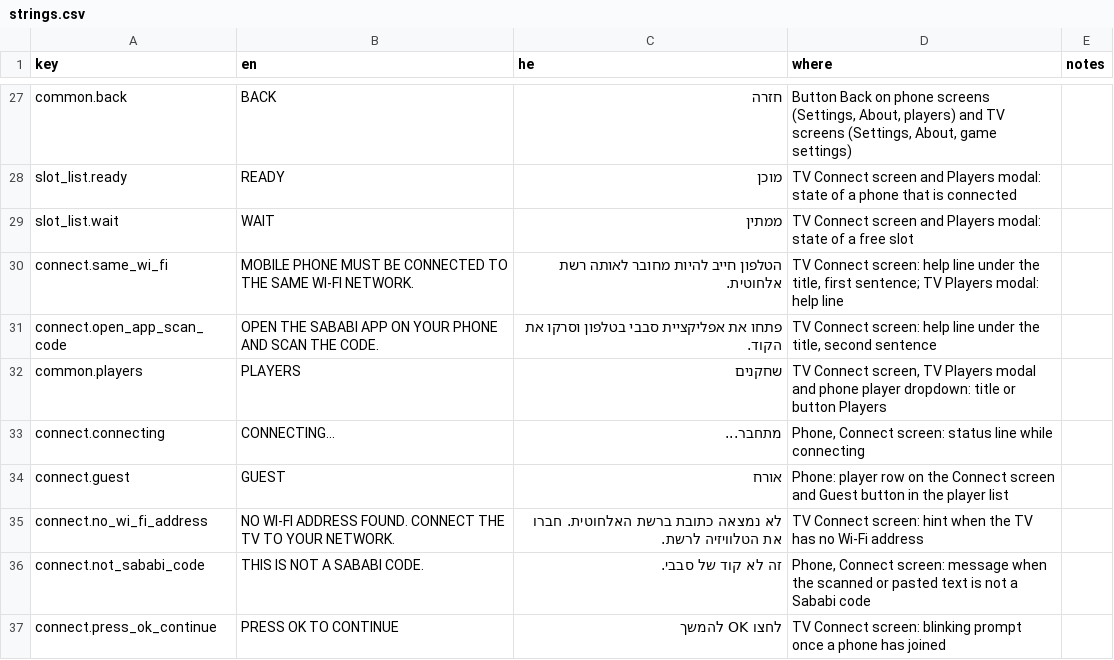
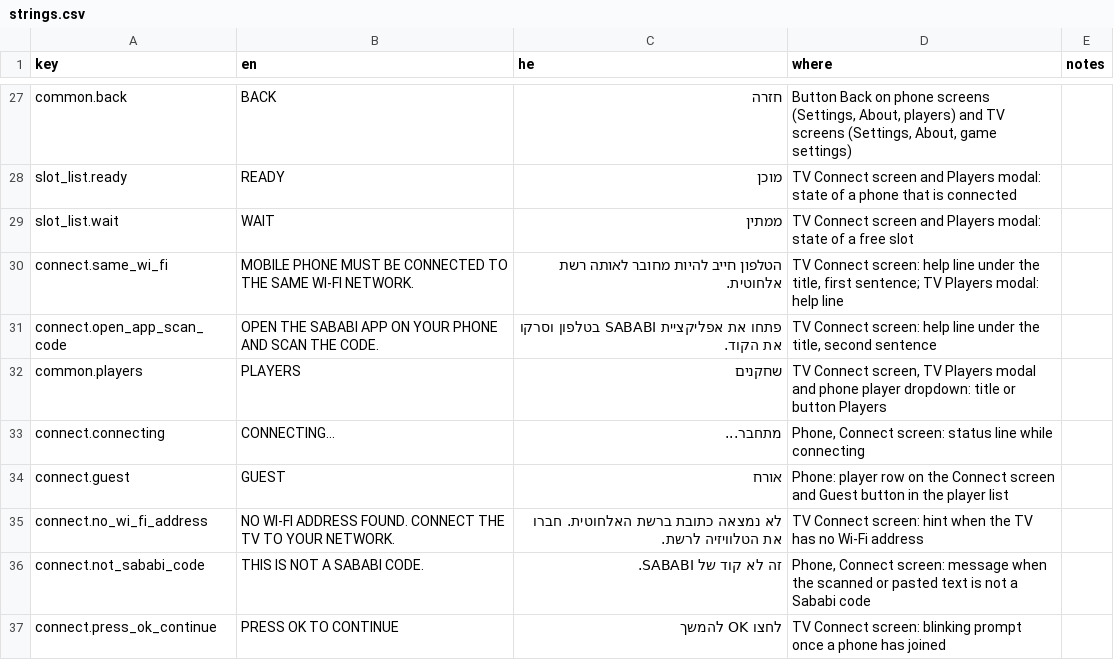
Before and after one commit to alonzo86/remote-play, a CSV file: assets/lang/strings.csv, drawn as a sheet; only a part is shown, gaps mark what is left out; the diff covers the shown part only.

```diff
--- a/assets/lang/strings.csv
+++ b/assets/lang/strings.csv
@@ -30,3 +30,3 @@ slot_list.wait,WAIT,ממתין,TV Connect screen and Players modal: state of a f
 connect.same_wi_fi,MOBILE PHONE MUST BE CONNECTED TO THE SAME WI-FI NETWORK.,הטלפון חייב להיות מחובר לאותה רשת אלחוטית.,"TV Connect screen: help line under the title, first sentence; TV Players modal: help line",
-connect.open_app_scan_code,OPEN THE SABABI APP ON YOUR PHONE AND SCAN THE CODE.,פתחו את אפליקציית סבבי בטלפון וסרקו את הקוד.,"TV Connect screen: help line under the title, second sentence",
+connect.open_app_scan_code,OPEN THE SABABI APP ON YOUR PHONE AND SCAN THE CODE.,פתחו את אפליקציית SABABI בטלפון וסרקו את הקוד.,"TV Connect screen: help line under the title, second sentence",
 common.players,PLAYERS,שחקנים,"TV Connect screen, TV Players modal and phone player dropdown: title or button Players",
@@ -35,3 +35,3 @@ connect.guest,GUEST,אורח,Phone: player row on the Connect screen and Guest b
 connect.no_wi_fi_address,NO WI-FI ADDRESS FOUND. CONNECT THE TV TO YOUR NETWORK.,לא נמצאה כתובת ברשת האלחוטית. חברו את הטלוויזיה לרשת.,TV Connect screen: hint when the TV has no Wi-Fi address,
-connect.not_sababi_code,THIS IS NOT A SABABI CODE.,זה לא קוד של סבבי.,"Phone, Connect screen: message when the scanned or pasted text is not a Sababi code",
+connect.not_sababi_code,THIS IS NOT A SABABI CODE.,זה לא קוד של SABABI.,"Phone, Connect screen: message when the scanned or pasted text is not a Sababi code",
 connect.press_ok_continue,PRESS OK TO CONTINUE,לחצו OK להמשך,TV Connect screen: blinking prompt once a phone has joined,
```
Also changed, not shown: 9 edited cells elsewhere in this file, 7 other files.
